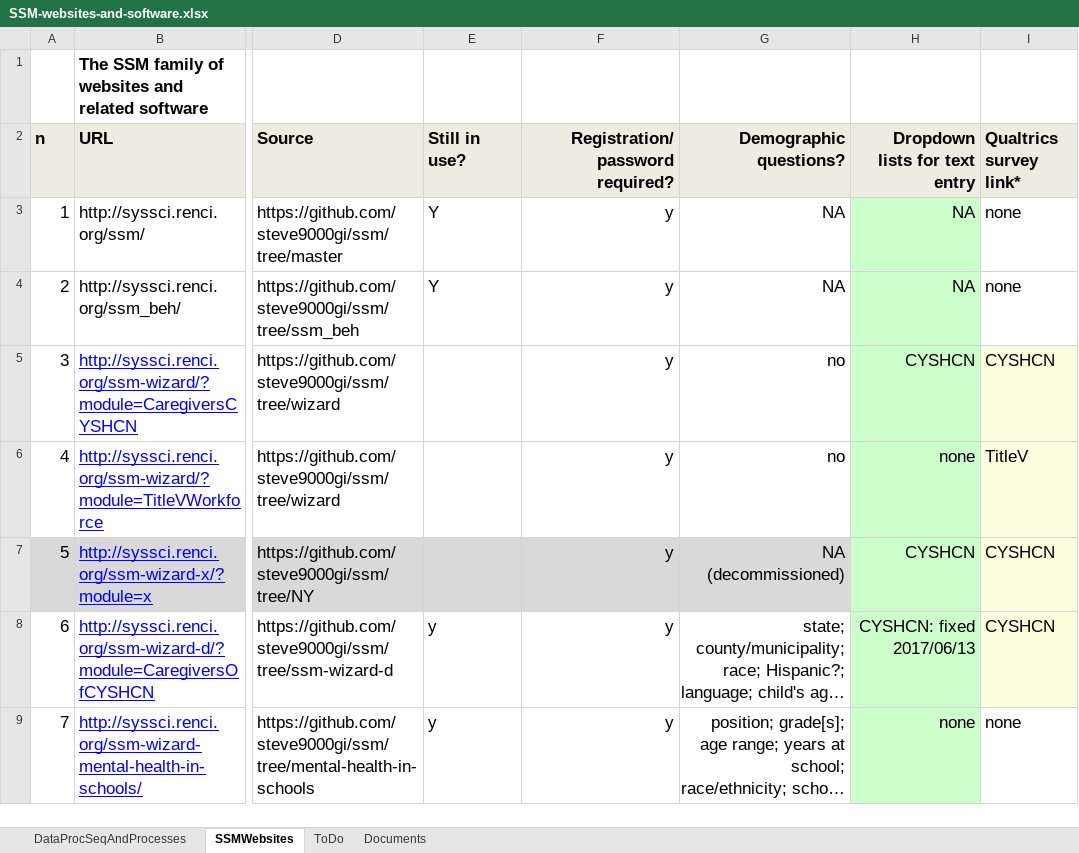
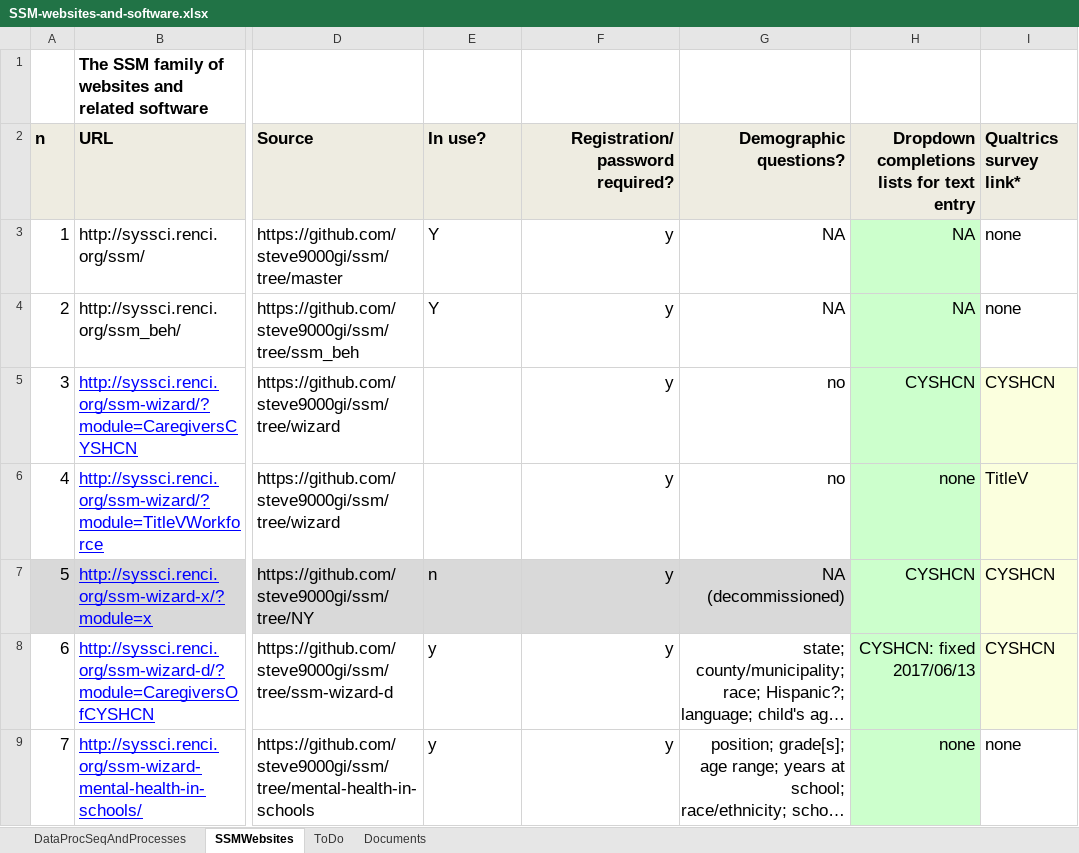
Before and after one commit to steve9000gi/ssm, an Excel workbook: SSM-websites-and-software.xlsx, sheet SSMWebsites, drawn as a sheet; only a part is shown, gaps mark what is left out; long unchanged cells end in …; values as stored, in another font and other column widths than the file's, no borders; the diff covers the shown part only; the diff names each change by its address in the sheet, - before the commit and + after, or states it on an @@ line.

Commit message:
update to include new TitleV and TitleX wizards, plus additions to to-do list

```diff
--- a/SSM-websites-and-software.xlsx (sheet SSMWebsites)
+++ b/SSM-websites-and-software.xlsx (sheet SSMWebsites)
-E2: Still in use?
+E2: In use?
-H2: Dropdown lists for text entry
+H2: Dropdown completions lists for text entry
-E7 (In use?): (empty)
+E7 (In use?): n
```
Also changed, not shown: 2 added rows and 1 removed row elsewhere in this sheet, sheet ToDo, sheet Documents.
